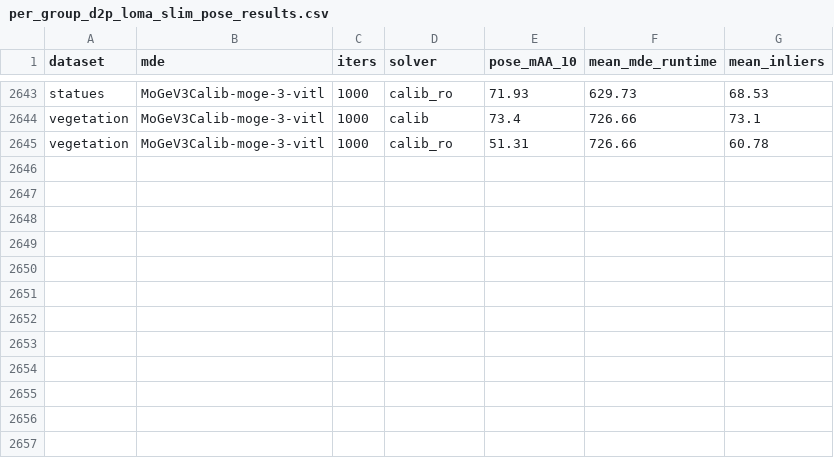
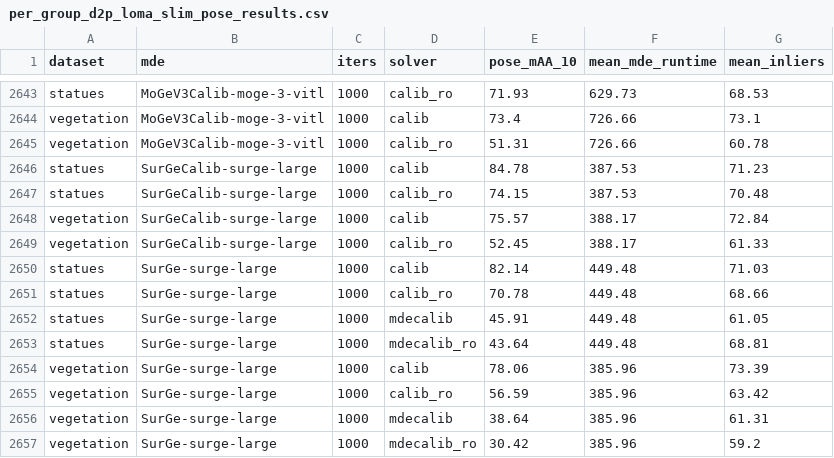
Before and after one commit to kocurvik/depth2pose, a CSV file: csv_results/per_group_d2p_loma_slim_pose_results.csv, drawn as a sheet; only a part is shown, gaps mark what is left out; the diff names each change by its address in the sheet, - before the commit and + after, or states it on an @@ line.

```diff
--- a/csv_results/per_group_d2p_loma_slim_pose_results.csv
+++ b/csv_results/per_group_d2p_loma_slim_pose_results.csv
+row 2646: statues | SurGeCalib-surge-large | 1000 | calib | 84.78 | 387.53 | 71.23
+row 2647: statues | SurGeCalib-surge-large | 1000 | calib_ro | 74.15 | 387.53 | 70.48
+row 2648: vegetation | SurGeCalib-surge-large | 1000 | calib | 75.57 | 388.17 | 72.84
+row 2649: vegetation | SurGeCalib-surge-large | 1000 | calib_ro | 52.45 | 388.17 | 61.33
+row 2650: statues | SurGe-surge-large | 1000 | calib | 82.14 | 449.48 | 71.03
+row 2651: statues | SurGe-surge-large | 1000 | calib_ro | 70.78 | 449.48 | 68.66
+row 2652: statues | SurGe-surge-large | 1000 | mdecalib | 45.91 | 449.48 | 61.05
+row 2653: statues | SurGe-surge-large | 1000 | mdecalib_ro | 43.64 | 449.48 | 68.81
+row 2654: vegetation | SurGe-surge-large | 1000 | calib | 78.06 | 385.96 | 73.39
+row 2655: vegetation | SurGe-surge-large | 1000 | calib_ro | 56.59 | 385.96 | 63.42
+row 2656: vegetation | SurGe-surge-large | 1000 | mdecalib | 38.64 | 385.96 | 61.31
+row 2657: vegetation | SurGe-surge-large | 1000 | mdecalib_ro | 30.42 | 385.96 | 59.2
```
Also changed, not shown: 3 other files.
